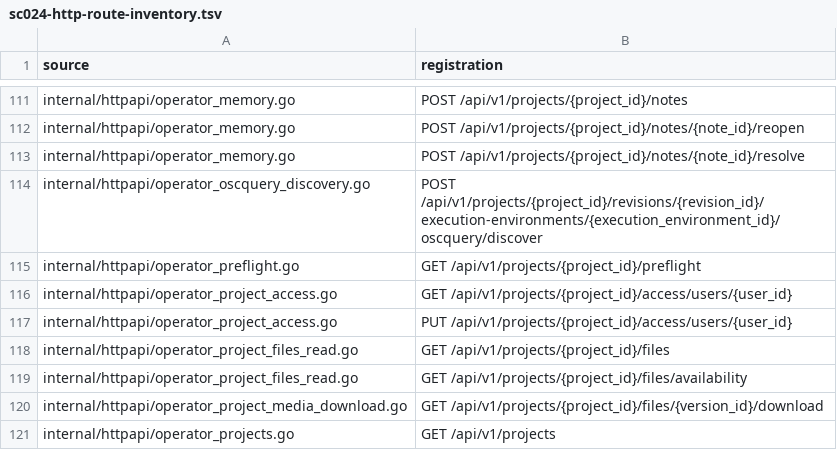
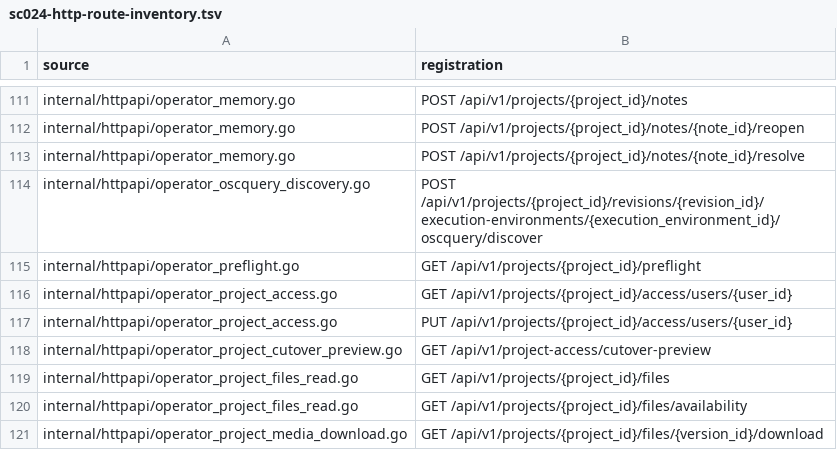
Before and after one commit to ali96adil/StageCore, a TSV file: docs/architecture/sc024-http-route-inventory.tsv, drawn as a sheet; only a part is shown, gaps mark what is left out; the shorter side is filled out with more unchanged rows.

Commit message:
Add Owner cutover preview and extend Race CI window

```diff
--- a/docs/architecture/sc024-http-route-inventory.tsv
+++ b/docs/architecture/sc024-http-route-inventory.tsv
@@ -117,2 +117,3 @@ internal/httpapi/operator_project_access.go	GET /api/v1/projects/{project_id}/ac
 internal/httpapi/operator_project_access.go	PUT /api/v1/projects/{project_id}/access/users/{user_id}
+internal/httpapi/operator_project_cutover_preview.go	GET /api/v1/project-access/cutover-preview
 internal/httpapi/operator_project_files_read.go	GET /api/v1/projects/{project_id}/files
```
Also changed, not shown: 8 other files.
